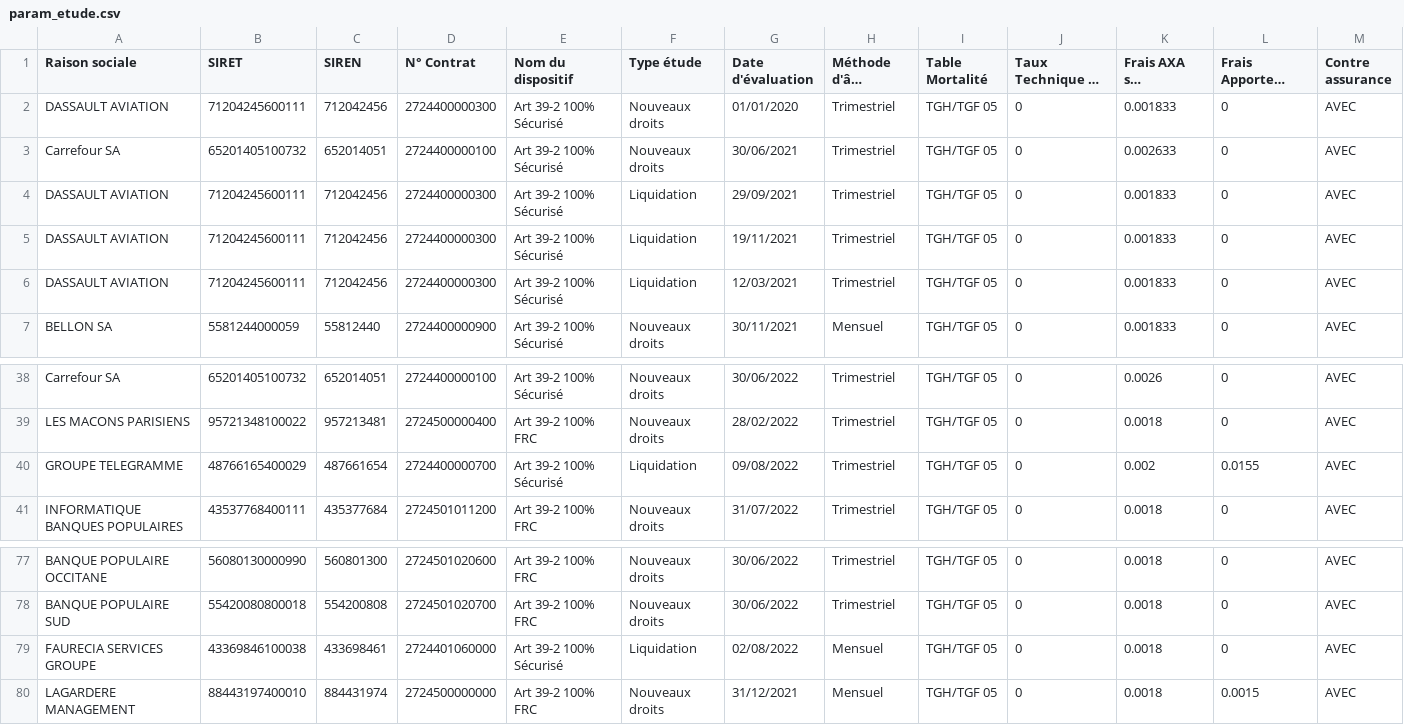
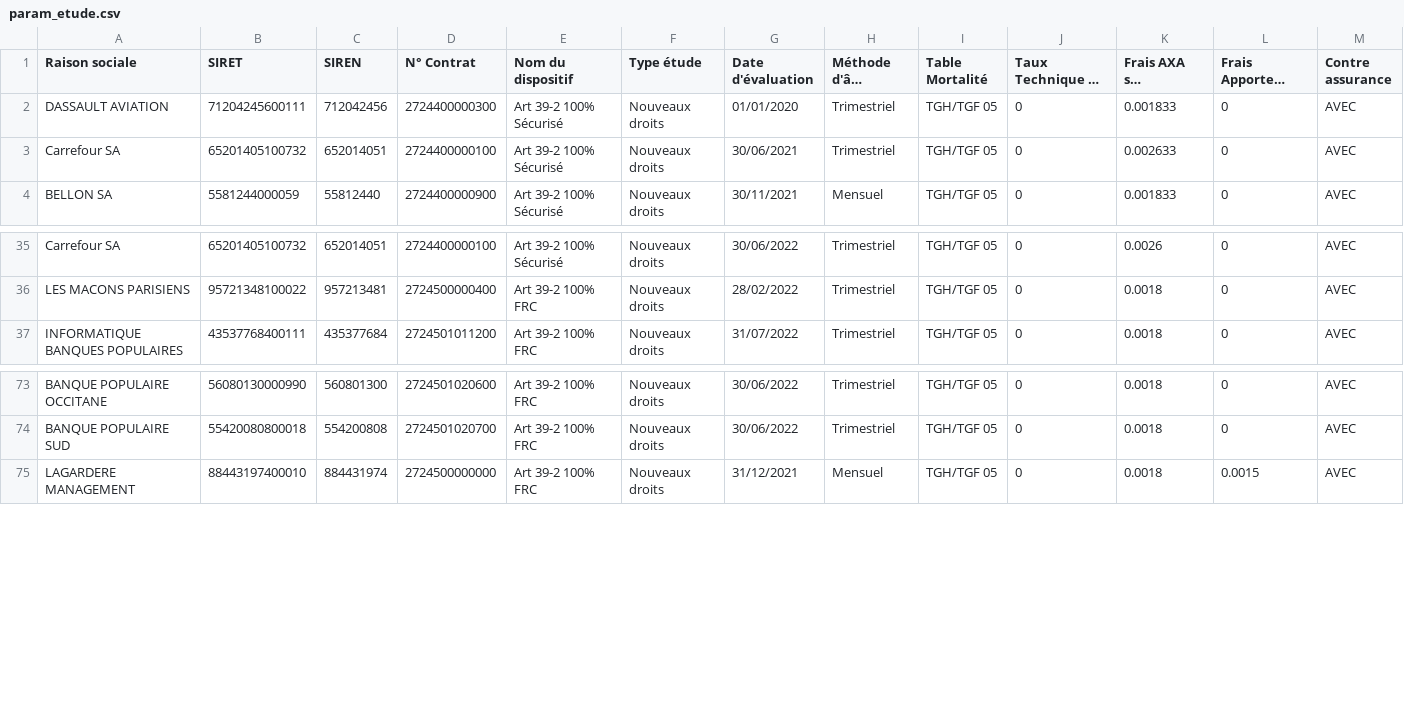
Before and after one commit to ArthurDGedeon/ax-AXA, a CSV file: Tables/Parametre_etude/param_etude.csv, drawn as a sheet; only a part is shown, gaps mark what is left out; long unchanged cells end in …; rows hold the shown columns only; the diff names each change by its address in the sheet, - before the commit and + after, or states it on an @@ line.

Commit message:
remove liquidation

```diff
--- a/Tables/Parametre_etude/param_etude.csv
+++ b/Tables/Parametre_etude/param_etude.csv
-row 4: DASSAULT AVIATION | 71204245600111 | 712042456 | 2724400000300 | Art 39-2 100% Sécurisé | Liquidation | 29/09/2021 | Trimestriel | TGH/TGF 05 | 0 | 0.001833 | 0 | AVEC
-row 5: DASSAULT AVIATION | 71204245600111 | 712042456 | 2724400000300 | Art 39-2 100% Sécurisé | Liquidation | 19/11/2021 | Trimestriel | TGH/TGF 05 | 0 | 0.001833 | 0 | AVEC
-row 6: DASSAULT AVIATION | 71204245600111 | 712042456 | 2724400000300 | Art 39-2 100% Sécurisé | Liquidation | 12/03/2021 | Trimestriel | TGH/TGF 05 | 0 | 0.001833 | 0 | AVEC
-row 40: GROUPE TELEGRAMME | 48766165400029 | 487661654 | 2724400000700 | Art 39-2 100% Sécurisé | Liquidation | 09/08/2022 | Trimestriel | TGH/TGF 05 | 0 | 0.002 | 0.0155 | AVEC
-row 79: FAURECIA SERVICES GROUPE | 43369846100038 | 433698461 | 2724401060000 | Art 39-2 100% Sécurisé | Liquidation | 02/08/2022 | Mensuel | TGH/TGF 05 | 0 | 0.0018 | 0 | AVEC
```
